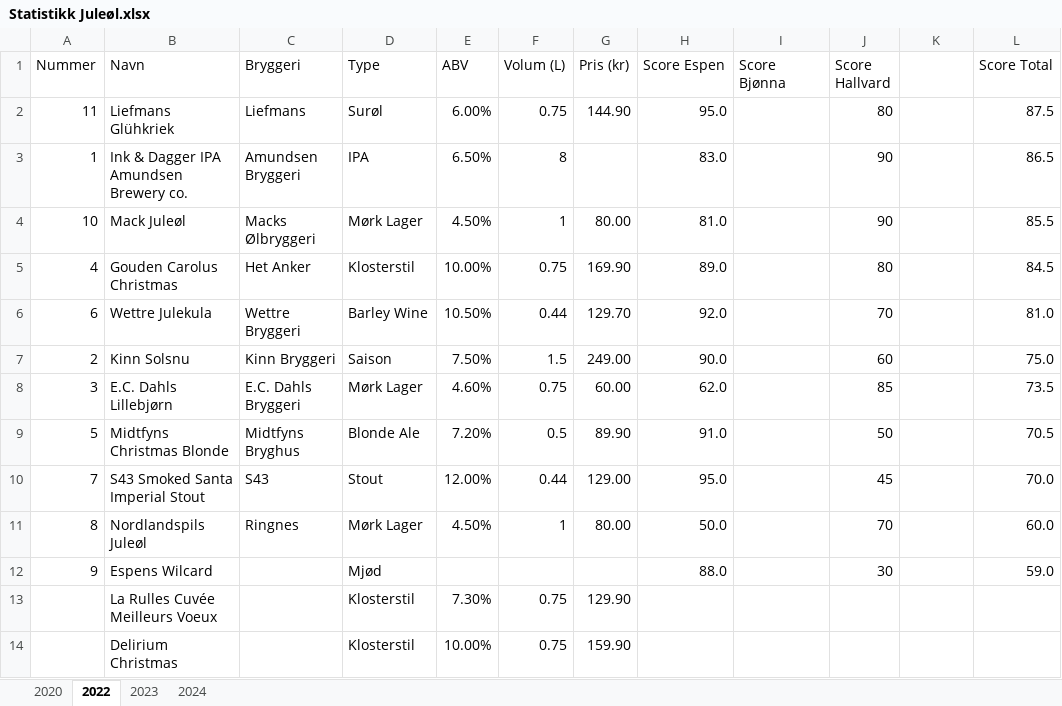
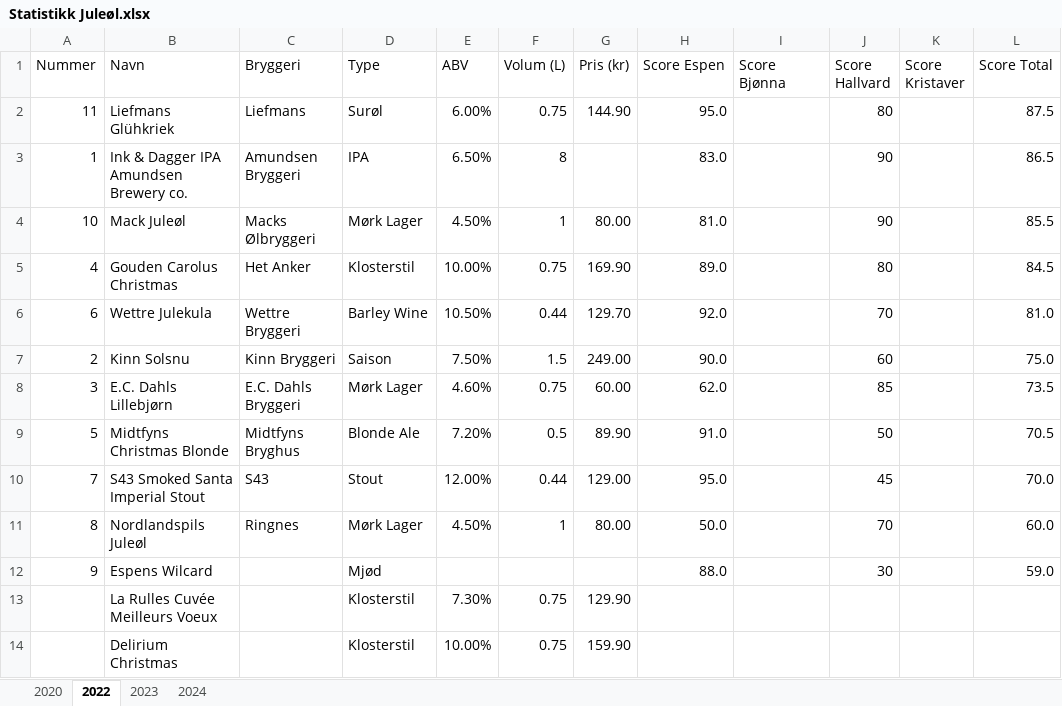
Before and after one commit to EwanMe/Juleolsmaking, an Excel workbook: Statistikk Juleøl.xlsx, sheet 2022, drawn as a sheet; values as stored, in another font and other column widths than the file's, no borders; charts and pictures not drawn; the diff names each change by its address in the sheet, - before the commit and + after, or states it on an @@ line.

```diff
--- a/Statistikk Juleøl.xlsx (sheet 2022)
+++ b/Statistikk Juleøl.xlsx (sheet 2022)
-K1: (empty)
+K1: Score Kristaver
```
Also changed, not shown: sheet 2020, sheet 2023, 3 other files.
